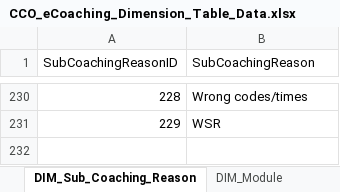
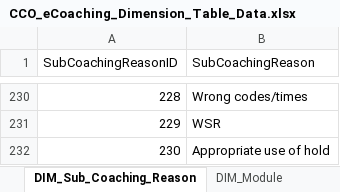
Before and after one commit to maximus-cco/eCoaching_V2_Bak, an Excel workbook: Design/CCO_eCoaching_Dimension_Table_Data.xlsx, sheet DIM_Sub_Coaching_Reason, drawn as a sheet; only a part is shown, gaps mark what is left out; values as stored, in another font and other column widths than the file's, no borders; the diff names each change by its address in the sheet, - before the commit and + after, or states it on an @@ line.

Commit message:
Internal revision 27. TFS 604.
git-tfs-id: [https://tfs.omnicloud.local/tfs/cco%20program/]$/eCoaching_V2;C32836

```diff
--- a/Design/CCO_eCoaching_Dimension_Table_Data.xlsx (sheet DIM_Sub_Coaching_Reason)
+++ b/Design/CCO_eCoaching_Dimension_Table_Data.xlsx (sheet DIM_Sub_Coaching_Reason)
+row 232: 230 | Appropriate use of hold
```
Also changed, not shown: sheet Coaching_Reason_Selection, sheet Revision_History.
